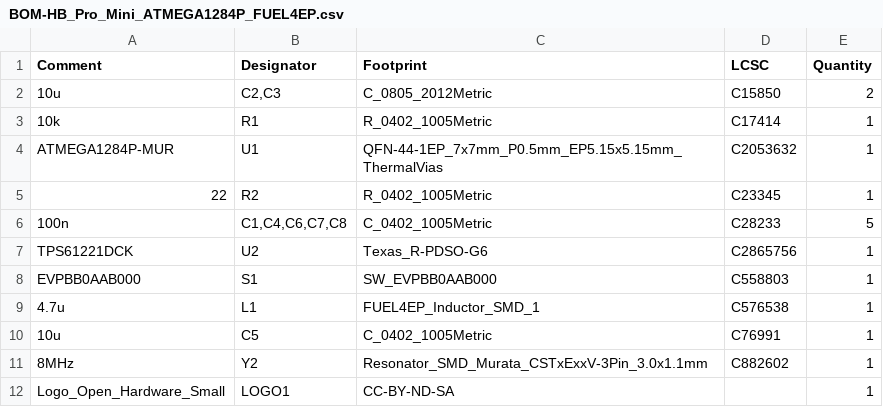
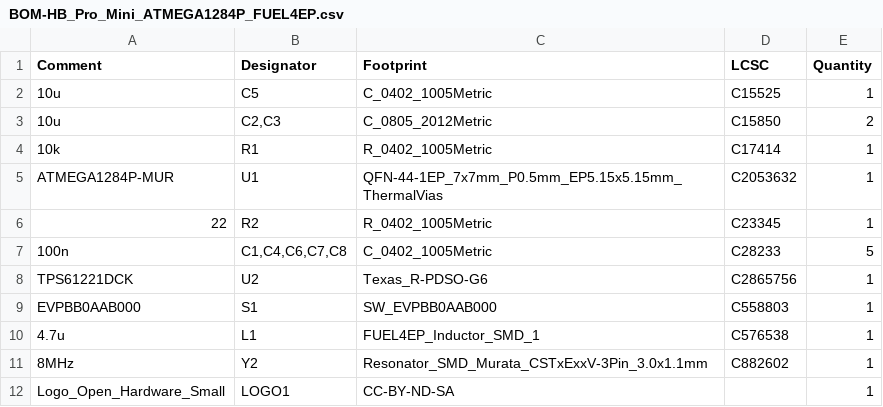
Before and after one commit to FUEL4EP/HomeAutomation, a CSV file: AsksinPP_developments/PCBs/HB_Pro_Mini_ATMEGA1284P_FUEL4EP/jlcpcb/production_files/BOM-HB_Pro_Mini_ATMEGA1284P_FUEL4EP.csv, drawn as a sheet.

```diff
--- a/AsksinPP_developments/PCBs/HB_Pro_Mini_ATMEGA1284P_FUEL4EP/jlcpcb/production_files/BOM-HB_Pro_Mini_ATMEGA1284P_FUEL4EP.csv
+++ b/AsksinPP_developments/PCBs/HB_Pro_Mini_ATMEGA1284P_FUEL4EP/jlcpcb/production_files/BOM-HB_Pro_Mini_ATMEGA1284P_FUEL4EP.csv
@@ -1,2 +1,3 @@
 Comment,Designator,Footprint,LCSC,Quantity
+10u,C5,C_0402_1005Metric,C15525,1
 10u,"C2,C3",C_0805_2012Metric,C15850,2
@@ -9,3 +10,2 @@ EVPBB0AAB000,S1,SW_EVPBB0AAB000,C558803,1
 4.7u,L1,FUEL4EP_Inductor_SMD_1,C576538,1
-10u,C5,C_0402_1005Metric,C76991,1
 8MHz,Y2,Resonator_SMD_Murata_CSTxExxV-3Pin_3.0x1.1mm,C882602,1
```
Also changed, not shown: AsksinPP_developments/PCBs/HB_Pro_Mini_ATMEGA1284P_FUEL4EP/jlcpcb/production_files/CPL-HB_Pro_Mini_ATMEGA1284P_FUEL4EP.csv, 40 other files.
